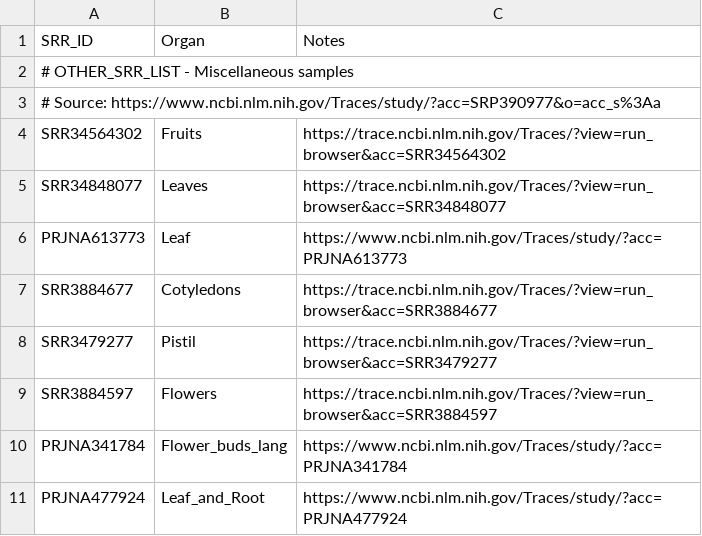
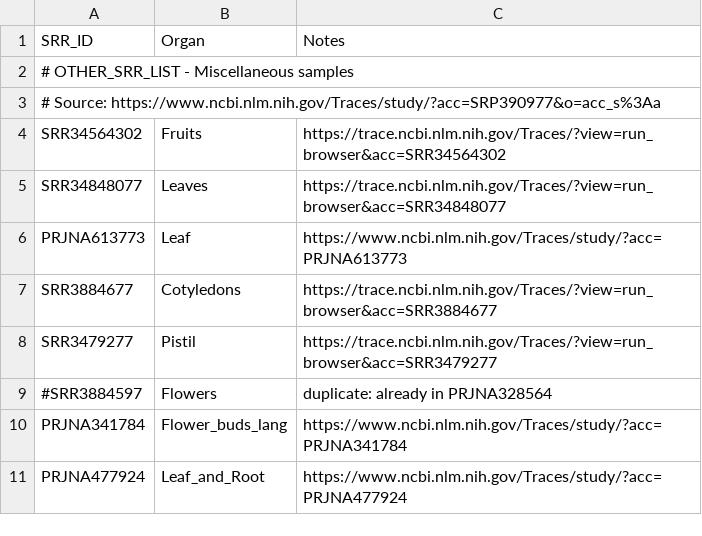
Before and after one commit to markcyril28/RNA-SeqMAP, a CSV file: inputs/SRR_csv/OTHER_SRR_LIST.csv, drawn as a sheet.

Commit message:
Update SRR lists to remove duplicates and enhance clarity; mark SRR3884597 as a duplicate in multiple scripts and CSV files.

```diff
--- a/inputs/SRR_csv/OTHER_SRR_LIST.csv
+++ b/inputs/SRR_csv/OTHER_SRR_LIST.csv
@@ -8,3 +8,3 @@ SRR3884677,Cotyledons,https://trace.ncbi.nlm.nih.gov/Traces/?view=run_browser&ac
 SRR3479277,Pistil,https://trace.ncbi.nlm.nih.gov/Traces/?view=run_browser&acc=SRR3479277
-SRR3884597,Flowers,https://trace.ncbi.nlm.nih.gov/Traces/?view=run_browser&acc=SRR3884597
+#SRR3884597,Flowers,duplicate: already in PRJNA328564
 PRJNA341784,Flower_buds_lang,https://www.ncbi.nlm.nih.gov/Traces/study/?acc=PRJNA341784
```
Also changed, not shown: inputs/SRR_csv/SAMN28540068.csv, 6 other files.
